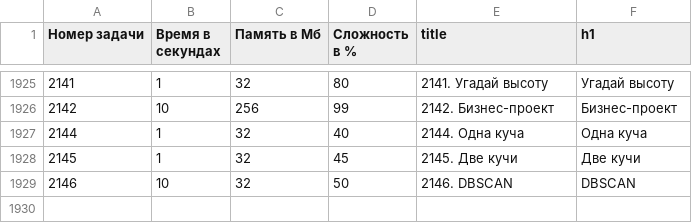
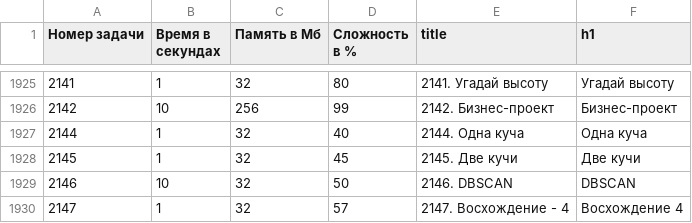
Before and after one commit to BorisMenshikov/acmp-problem-complexity-data, a CSV file: acmp-problem-info-current.csv, drawn as a sheet; only a part is shown, gaps mark what is left out; the diff names each change by its address in the sheet, - before the commit and + after, or states it on an @@ line.

```diff
--- a/acmp-problem-info-current.csv
+++ b/acmp-problem-info-current.csv
+row 1930: 2147 | 1 | 32 | 57 | 2147. Восхождение - 4 | Восхождение 4
```
Also changed, not shown: acmp-problem-complexity-current.csv, 1 other file.
